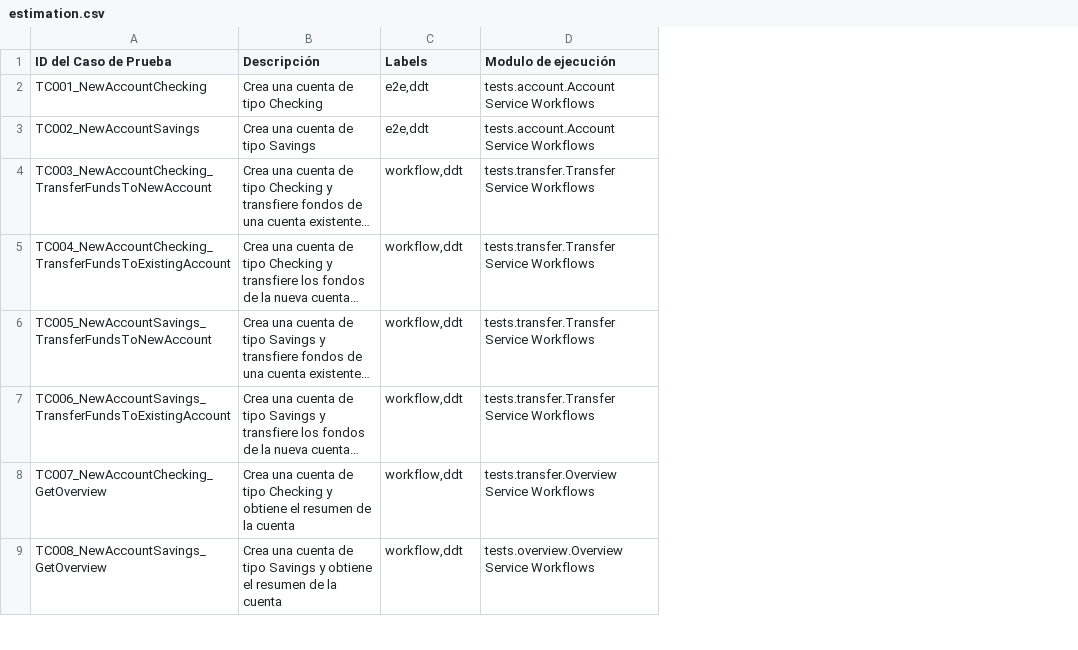
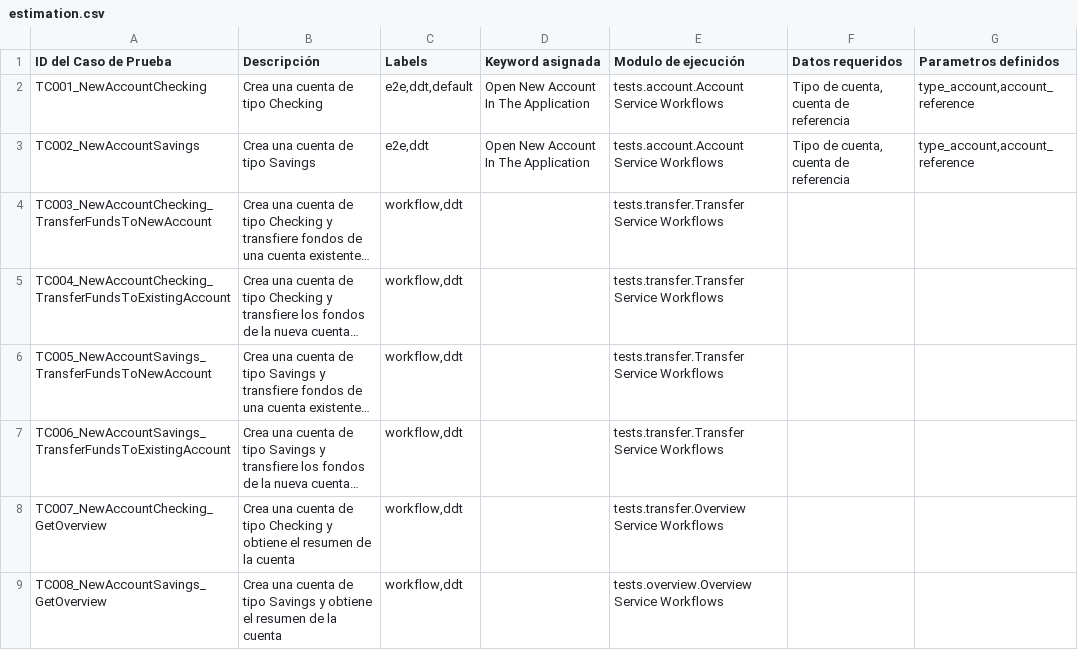
Before and after one commit to AngelGerardoMolinaValdez/web-selenium-python-robotframework-1, a CSV file: docs/estimation.csv, drawn as a sheet; only a part is shown; long unchanged cells end in …; the diff names each change by its address in the sheet, - before the commit and + after, or states it on an @@ line.

Commit message:
Columnas "Keyword asignada", "Datos requeridos", 	"Parametros definidos" en estimacion de casos de prueba

```diff
--- a/docs/estimation.csv
+++ b/docs/estimation.csv
+column D (Keyword asignada), rows 2-3: Open New Account In The Application | Open New Account In The Application
+column F (Datos requeridos), rows 2-3: Tipo de cuenta, cuenta de referencia | Tipo de cuenta, cuenta de referencia
+column G (Parametros definidos), rows 2-3: type_account,account_reference | type_account,account_reference
-C2 (Labels): e2e,ddt
+C2 (Labels): e2e,ddt,default
```
